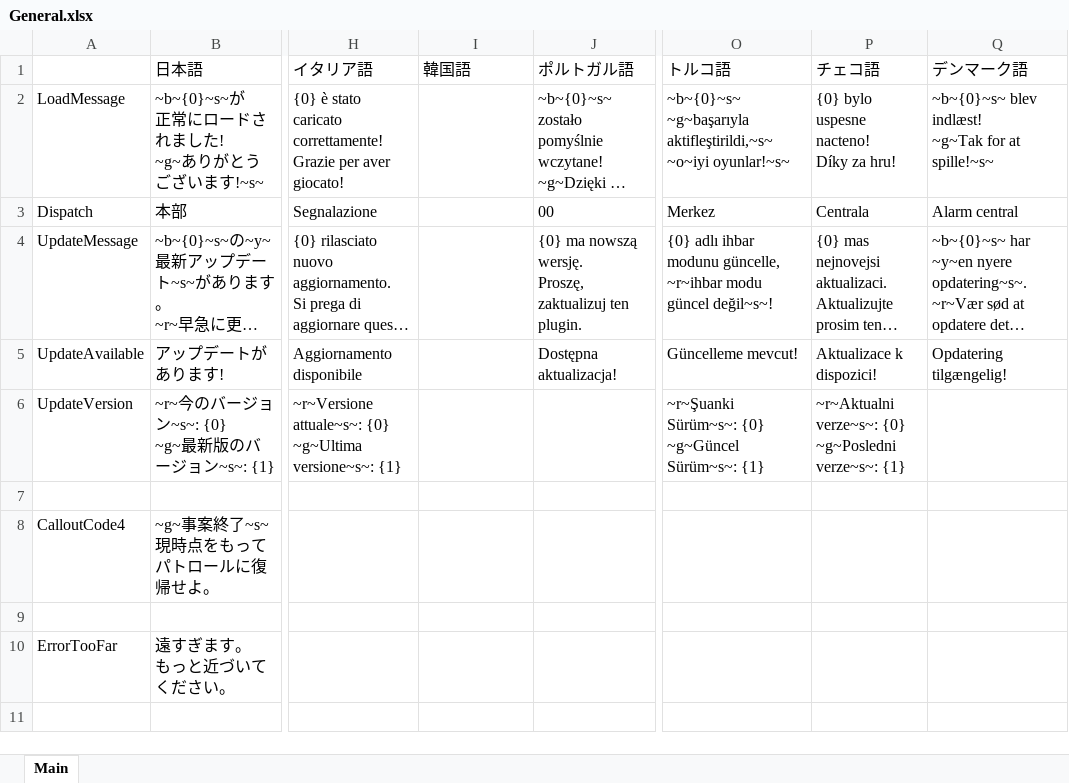
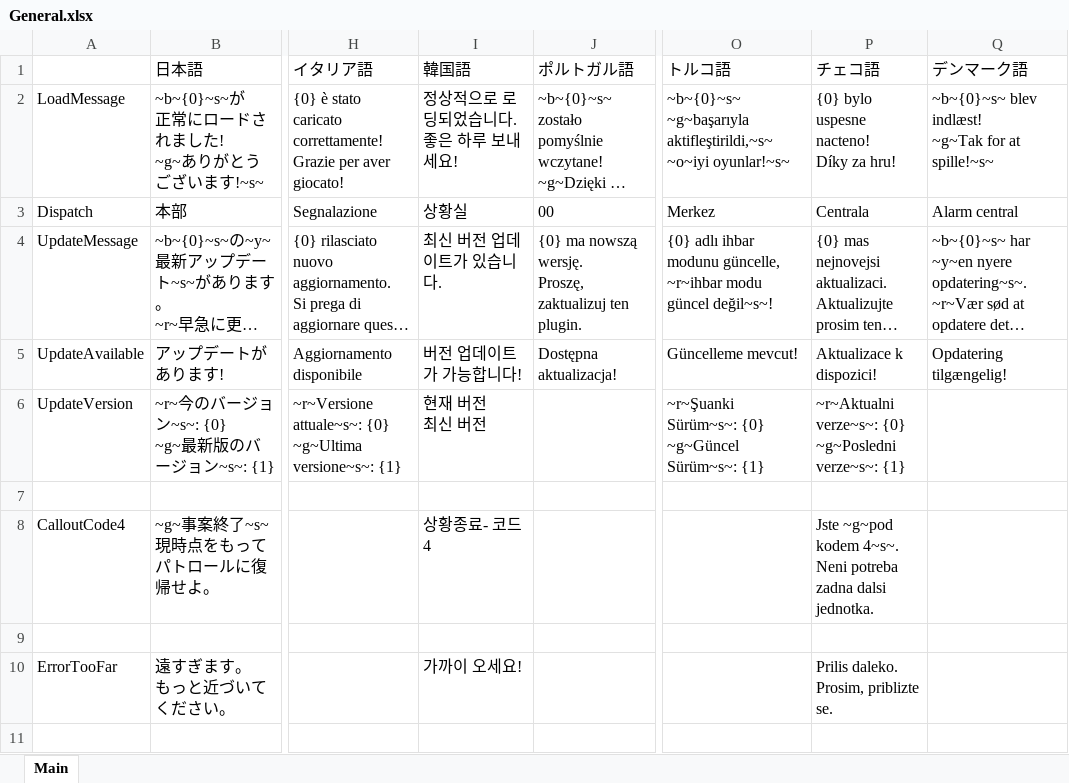
Before and after one commit to DekoKiyo/DekoKiyoPlugins, an Excel workbook: ja/General.xlsx, sheet Main, drawn as a sheet; only a part is shown, gaps mark what is left out; long unchanged cells end in …; values as stored, in another font and other column widths than the file's, no borders; ↵ is a line break in a cell; the diff covers the shown part only; the diff names each change by its address in the sheet, - before the commit and + after, or states it on an @@ line.

Commit message:
Update: General.xlsx File from Crowdin

```diff
--- a/ja/General.xlsx (sheet Main)
+++ b/ja/General.xlsx (sheet Main)
-I2 (韓国語): (empty)
+I2 (韓国語): 정상적으로 로딩되었습니다. ↵ 좋은 하루 보내세요!
-I3 (韓国語): (empty)
+I3 (韓国語): 상황실
-I4 (韓国語): (empty)
+I4 (韓国語): 최신 버전 업데이트가 있습니다.
-I5 (韓国語): (empty)
+I5 (韓国語): 버전 업데이트가 가능합니다!
-I6 (韓国語): (empty)
+I6 (韓国語): 현재 버전 ↵ 최신 버전
-I8 (韓国語): (empty)
+I8 (韓国語): 상황종료- 코드 4
-P8 (チェコ語): (empty)
+P8 (チェコ語): Jste ~g~pod kodem 4~s~. ↵ Neni potreba zadna dalsi jednotka.
-I10 (韓国語): (empty)
+I10 (韓国語): 가까이 오세요!
-P10 (チェコ語): (empty)
+P10 (チェコ語): Prilis daleko. ↵ Prosim, priblizte se.
```
Also changed, not shown: 5 added rows and 4 edited cells elsewhere in this sheet.
